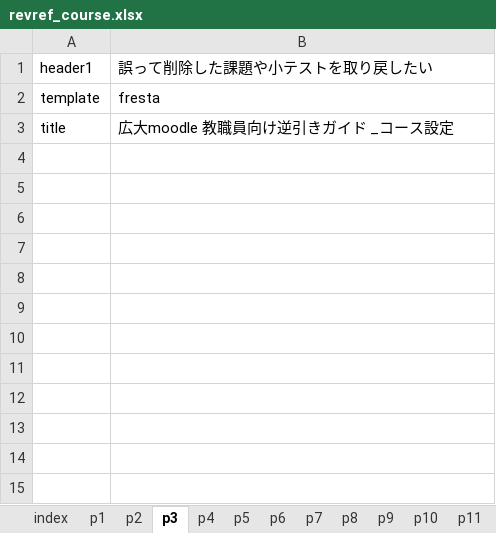
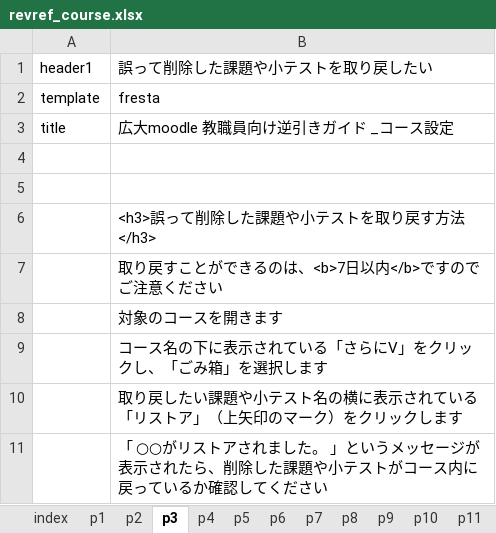
Before and after one commit to imc-lms-adm/support-vle-man, an Excel workbook: revref_course.xlsx, sheet p3, drawn as a sheet; values as stored, in another font and other column widths than the file's, no borders; the diff names each change by its address in the sheet, - before the commit and + after, or states it on an @@ line.

```diff
--- a/revref_course.xlsx (sheet p3)
+++ b/revref_course.xlsx (sheet p3)
+row 4: (empty)
+row 5: (empty)
+row 6:  | <h3>誤って削除した課題や小テストを取り戻す方法</h3>
+row 7:  | 取り戻すことができるのは、<b>7日以内</b>ですのでご注意ください
+row 8:  | 対象のコースを開きます
+row 9:  | コース名の下に表示されている「さらにV」をクリックし、「ごみ箱」を選択します
+row 10:  | 取り戻したい課題や小テスト名の横に表示されている「リストア」（上矢印のマーク）をクリックします
+row 11:  | 「 ○○がリストアされました。 」というメッセージが表示されたら、削除した課題や小テストがコース内に戻っているか確認してください
```
Also changed, not shown: sheet p7, sheet p2.
